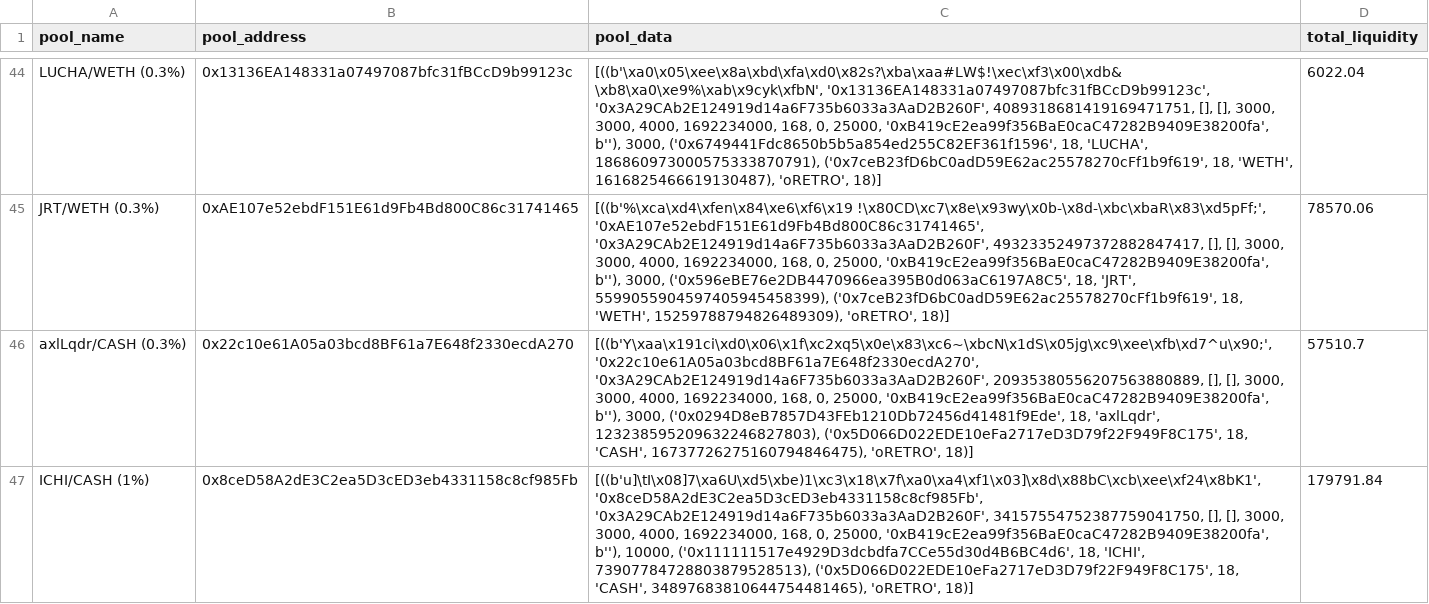
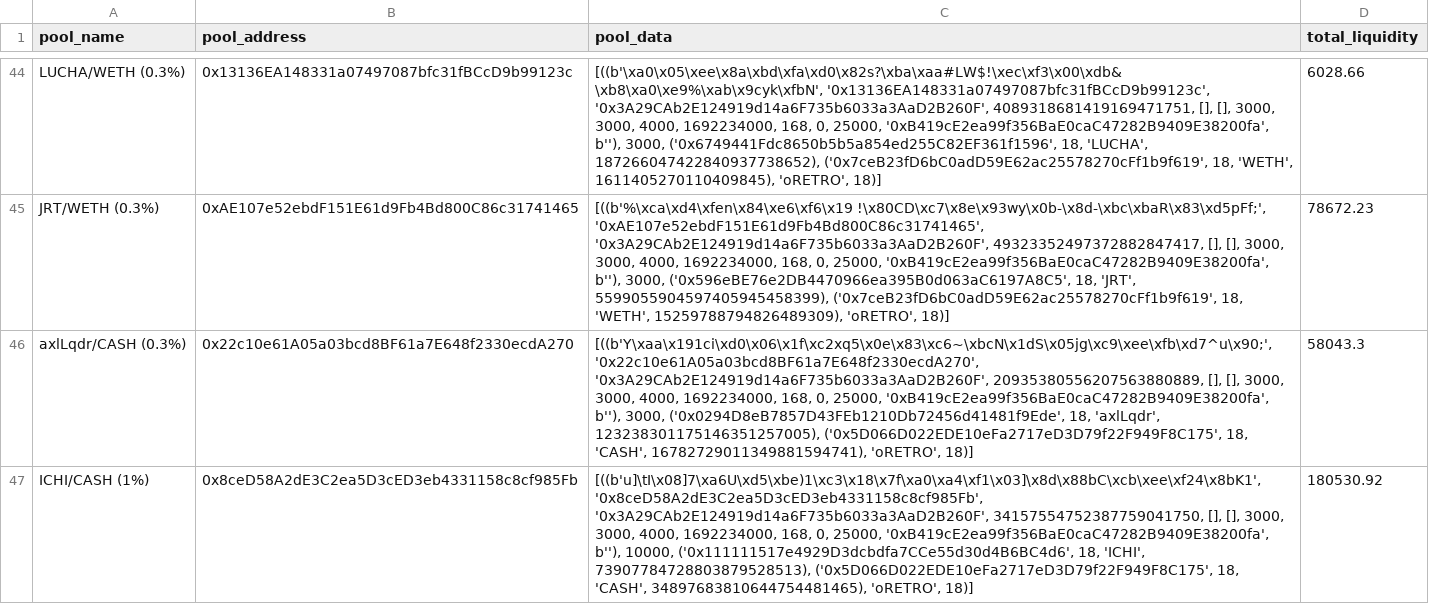
Before and after one commit to ALMIGHTYABE/Retro-Data, a CSV file: data/pool_data.csv, drawn as a sheet; only a part is shown, gaps mark what is left out; the diff covers the shown part only; the diff names each change by its address in the sheet, - before the commit and + after, or states it on an @@ line.

```diff
--- a/data/pool_data.csv
+++ b/data/pool_data.csv
-C44 (pool_data): …18, 'LUCHA', 186860973000575333870791), ('0x7ceB23fD6bC0adD59E62ac25578270cFf1b9f619', 18, 'WETH', 1616825466619130487), 'oRETRO', 18)]
+C44 (pool_data): …18, 'LUCHA', 187266047422840937738652), ('0x7ceB23fD6bC0adD59E62ac25578270cFf1b9f619', 18, 'WETH', 1611405270110409845), 'oRETRO', 18)]
-D44 (total_liquidity): 6022.04
+D44 (total_liquidity): 6028.66
-D45 (total_liquidity): 78570.06
+D45 (total_liquidity): 78672.23
-C46 (pool_data): …18, 'axlLqdr', 123238595209632246827803), ('0x5D066D022EDE10eFa2717eD3D79f22F949F8C175', 18, 'CASH', 16737726275160794846475), 'oRETRO', 18)]
+C46 (pool_data): …18, 'axlLqdr', 123238301175146351257005), ('0x5D066D022EDE10eFa2717eD3D79f22F949F8C175', 18, 'CASH', 16782729011349881594741), 'oRETRO', 18)]
-D46 (total_liquidity): 57510.7
+D46 (total_liquidity): 58043.3
-D47 (total_liquidity): 179791.84
+D47 (total_liquidity): 180530.92
```
Also changed, not shown: 68 edited cells elsewhere in this file, 1 other file.
